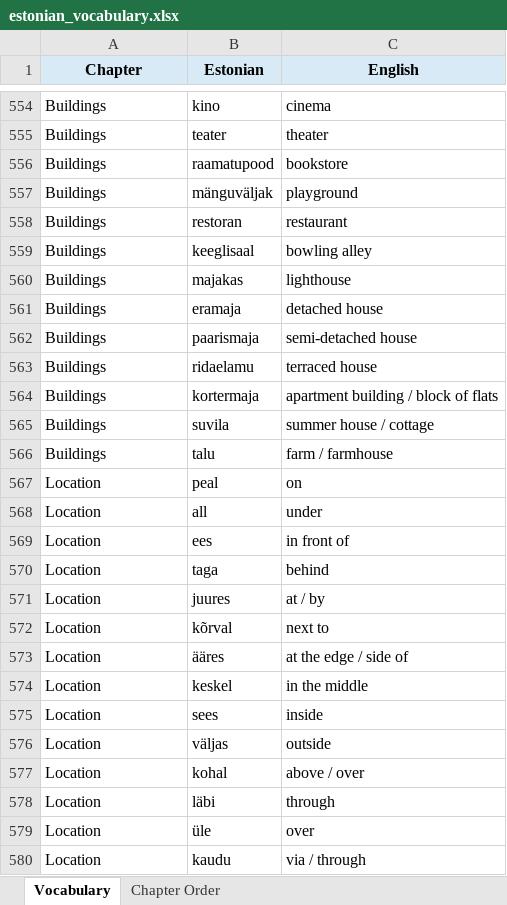
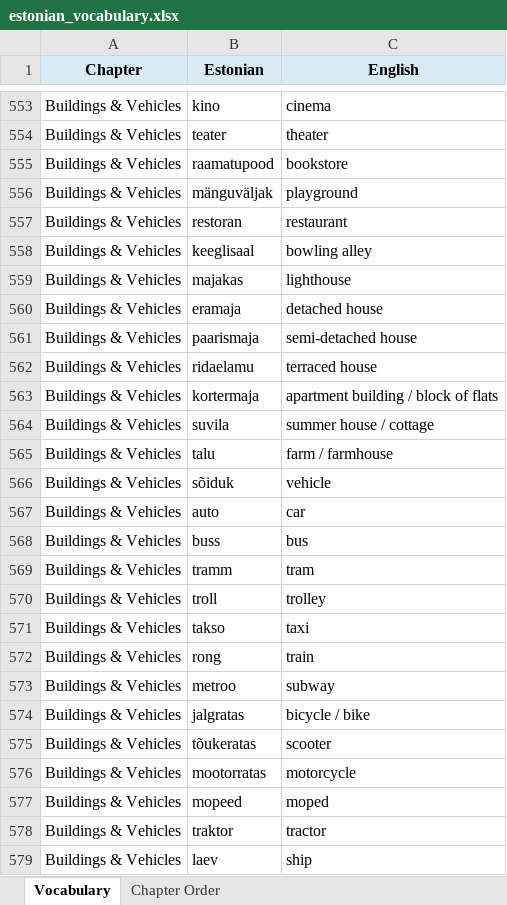
Before and after one commit to Vasilikii-B/Eesti-Keel, an Excel workbook: estonian_vocabulary.xlsx, sheet Vocabulary, drawn as a sheet; only a part is shown, gaps mark what is left out; the shorter side is filled out with more unchanged rows; values as stored, in another font and other column widths than the file's, no borders; conditional formats not drawn; addresses are those after the commit; the diff covers the shown part only; the diff names each change by its address in the sheet, - before the commit and + after, or states it on an @@ line.

```diff
--- a/estonian_vocabulary.xlsx (sheet Vocabulary)
+++ b/estonian_vocabulary.xlsx (sheet Vocabulary)
-A553:A565 (Chapter): Buildings
+A553:A565 (Chapter): Buildings & Vehicles
+row 566: Buildings & Vehicles | sõiduk | vehicle
+row 567: Buildings & Vehicles | auto | car
+row 568: Buildings & Vehicles | buss | bus
+row 569: Buildings & Vehicles | tramm | tram
+row 570: Buildings & Vehicles | troll | trolley
+row 571: Buildings & Vehicles | takso | taxi
+row 572: Buildings & Vehicles | rong | train
+row 573: Buildings & Vehicles | metroo | subway
+row 574: Buildings & Vehicles | jalgratas | bicycle / bike
+row 575: Buildings & Vehicles | tõukeratas | scooter
+row 576: Buildings & Vehicles | mootorratas | motorcycle
+row 577: Buildings & Vehicles | mopeed | moped
+row 578: Buildings & Vehicles | traktor | tractor
+row 579: Buildings & Vehicles | laev | ship
```
Also changed, not shown: 344 added rows, 1 removed row and 27 edited cells elsewhere in this sheet, sheet Chapter Order.
